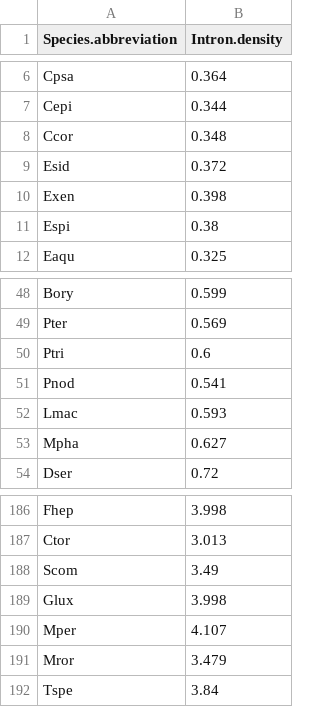
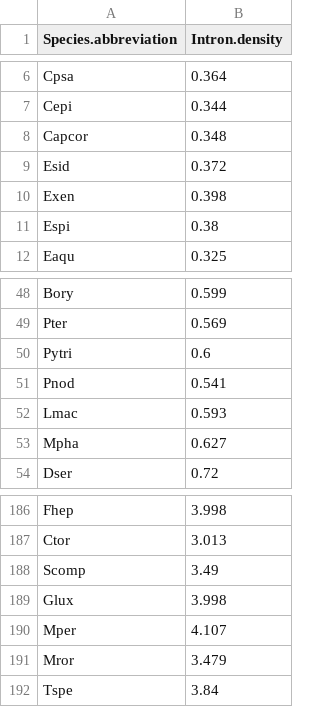
Before and after one commit to Brookesloci/fungi_intron_paper_2020, a CSV file: results_data/Intron_density.csv, drawn as a sheet; only a part is shown, gaps mark what is left out.

Commit message:
Update Intron_density.csv
Replace redundant species abbreviations

```diff
--- a/results_data/Intron_density.csv
+++ b/results_data/Intron_density.csv
@@ -7,3 +7,3 @@ Cpsa,0.364
 Cepi,0.344
-Ccor,0.348
+Capcor,0.348
 Esid,0.372
@@ -49,3 +49,3 @@ Bory,0.599
 Pter,0.569
-Ptri,0.6
+Pytri,0.6
 Pnod,0.541
@@ -187,3 +187,3 @@ Fhep,3.998
 Ctor,3.013
-Scom,3.49
+Scomp,3.49
 Glux,3.998
```
